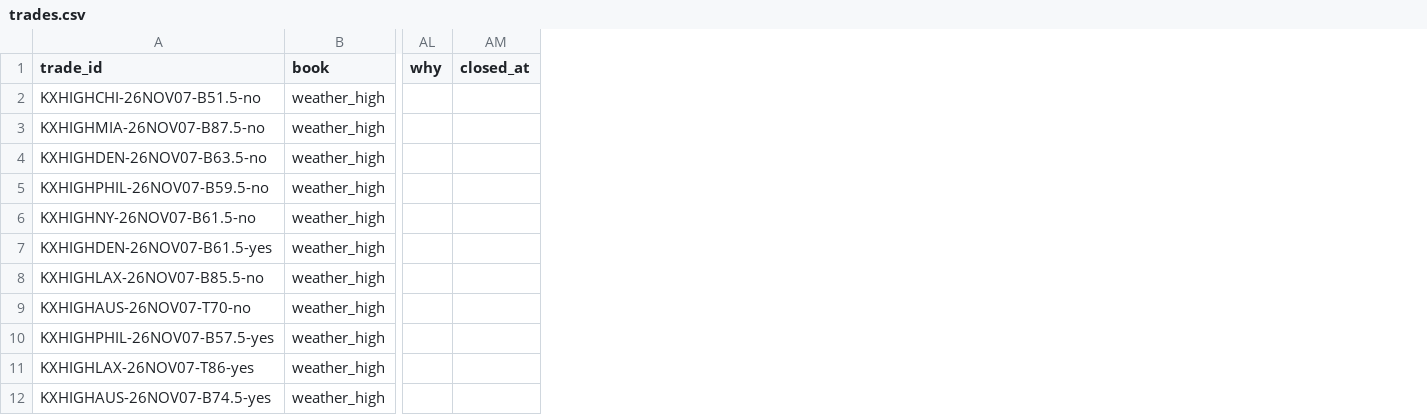
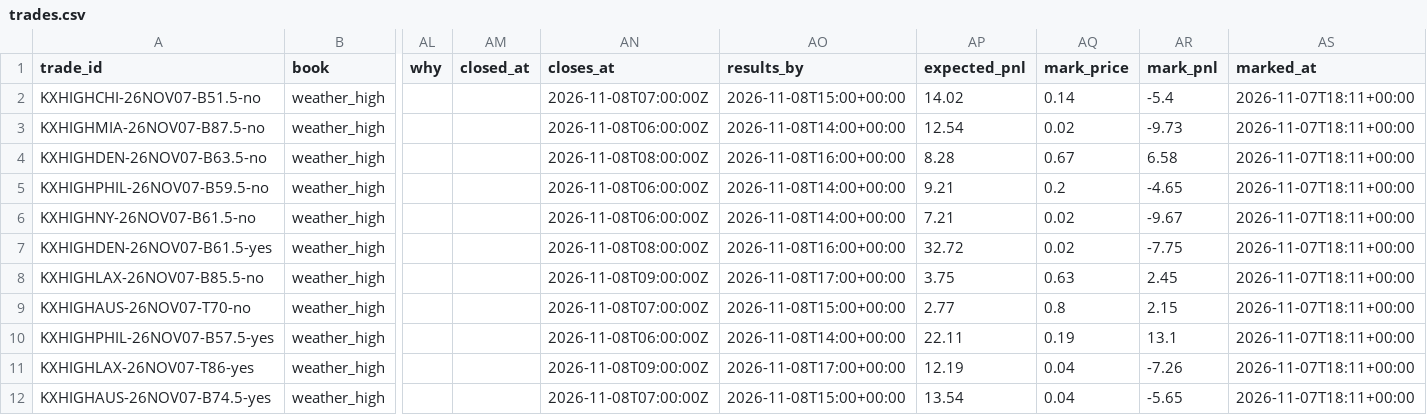
Before and after one commit to lazyloris/kalshi-analyzer, a CSV file: data/weather_high/trades.csv, drawn as a sheet; only a part is shown, gaps mark what is left out; the diff names each change by its address in the sheet, - before the commit and + after, or states it on an @@ line.

```diff
--- a/data/weather_high/trades.csv
+++ b/data/weather_high/trades.csv
+column AN (closes_at), rows 2-12: 2026-11-08T07:00:00Z | 2026-11-08T06:00:00Z | 2026-11-08T08:00:00Z | 2026-11-08T06:00:00Z | 2026-11-08T06:00:00Z | 2026-11-08T08:00:00Z | 2026-11-08T09:00:00Z | 2026-11-08T07:00:00Z | 2026-11-08T06:00:00Z | 2026-11-08T09:00:00Z | 2026-11-08T07:00:00Z
+column AO (results_by), rows 2-12: 2026-11-08T15:00+00:00 | 2026-11-08T14:00+00:00 | 2026-11-08T16:00+00:00 | 2026-11-08T14:00+00:00 | 2026-11-08T14:00+00:00 | 2026-11-08T16:00+00:00 | 2026-11-08T17:00+00:00 | 2026-11-08T15:00+00:00 | 2026-11-08T14:00+00:00 | 2026-11-08T17:00+00:00 | 2026-11-08T15:00+00:00
+column AP (expected_pnl), rows 2-12: 14.02 | 12.54 | 8.28 | 9.21 | 7.21 | 32.72 | 3.75 | 2.77 | 22.11 | 12.19 | 13.54
+column AQ (mark_price), rows 2-12: 0.14 | 0.02 | 0.67 | 0.2 | 0.02 | 0.02 | 0.63 | 0.8 | 0.19 | 0.04 | 0.04
+column AR (mark_pnl), rows 2-12: -5.4 | -9.73 | 6.58 | -4.65 | -9.67 | -7.75 | 2.45 | 2.15 | 13.1 | -7.26 | -5.65
+column AS (marked_at), rows 2-12: all 2026-11-07T18:11+00:00
```
Also changed, not shown: data/bitcoin/trades.csv, data/gold/trades.csv, 20 other files.
